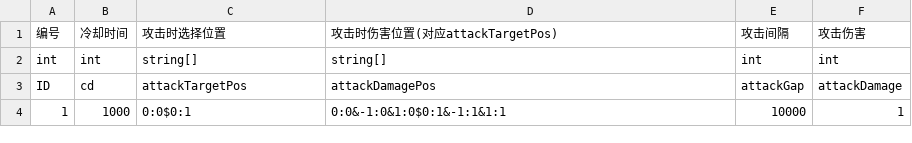
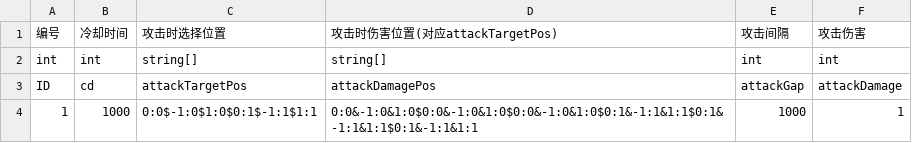
Before and after one commit to ludidilu/Turrent, a CSV file: Turrent_data/csv/Turrent.csv, drawn as a sheet.

```diff
--- a/Turrent_data/csv/Turrent.csv
+++ b/Turrent_data/csv/Turrent.csv
@@ -3,2 +3,2 @@ int,int,string[],string[],int,int
 ID,cd,attackTargetPos,attackDamagePos,attackGap,attackDamage
-1,1000,0:0$0:1,0:0&-1:0&1:0$0:1&-1:1&1:1,10000,1
+1,1000,0:0$-1:0$1:0$0:1$-1:1$1:1,0:0&-1:0&1:0$0:0&-1:0&1:0$0:0&-1:0&1:0$0:1&-1:1&1:1$0:1&-1:1&1:1$0:1&-1:1&1:1,1000,1
```
Also changed, not shown: 6 other files.
